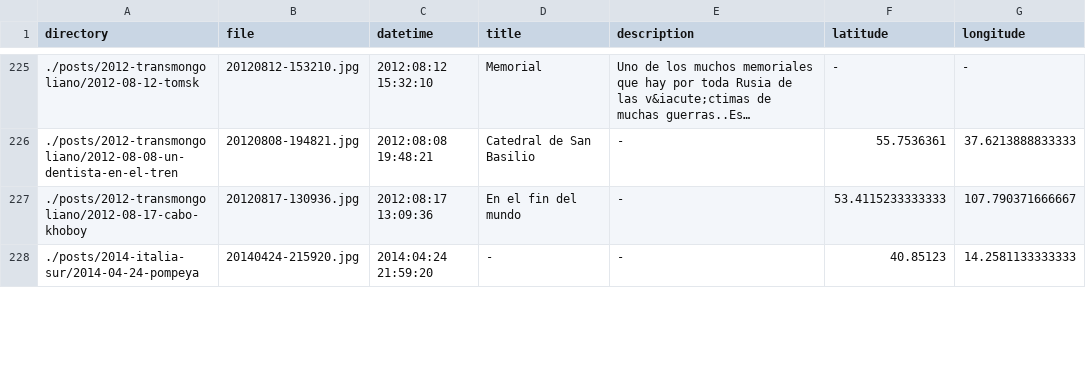
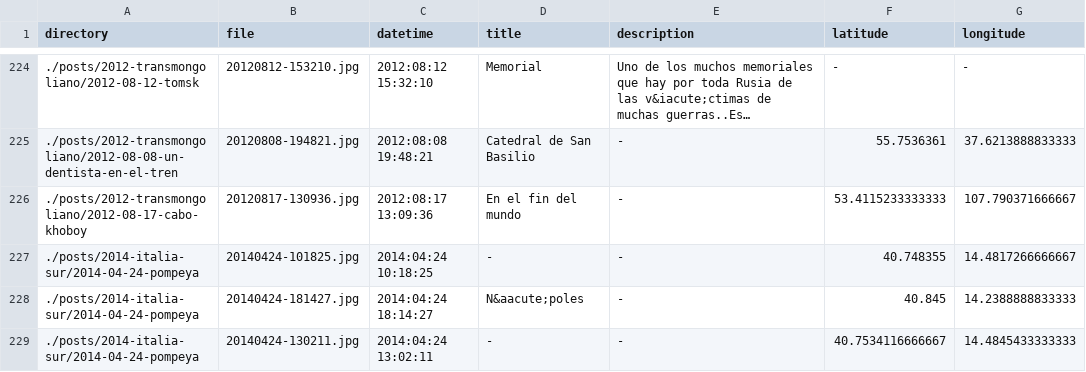
Before and after one commit to frosklis/kmc2.tk, a TSV file: data-src/pictures.tsv, drawn as a sheet; only a part is shown, gaps mark what is left out; the shorter side is filled out with more unchanged rows; long unchanged cells end in …; the diff covers the shown part only.

Commit message:
pompeya

```diff
--- a/data-src/pictures.tsv
+++ b/data-src/pictures.tsv
@@ -227 +226,4 @@ directory	file	datetime	title	description	latitude	longitude
 ./posts/2012-transmongoliano/2012-08-17-cabo-khoboy	20120817-130936.jpg	2012:08:17 13:09:36	En el fin del mundo	-	53.4115233333333	107.790371666667
+./posts/2014-italia-sur/2014-04-24-pompeya	20140424-101825.jpg	2014:04:24 10:18:25	-	-	40.748355	14.4817266666667
+./posts/2014-italia-sur/2014-04-24-pompeya	20140424-181427.jpg	2014:04:24 18:14:27	N&aacute;poles	-	40.845	14.2388888833333
+./posts/2014-italia-sur/2014-04-24-pompeya	20140424-130211.jpg	2014:04:24 13:02:11	-	-	40.7534116666667	14.4845433333333
```
Also changed, not shown: 6 added rows and 5 removed rows elsewhere in this file, 1 other file.
